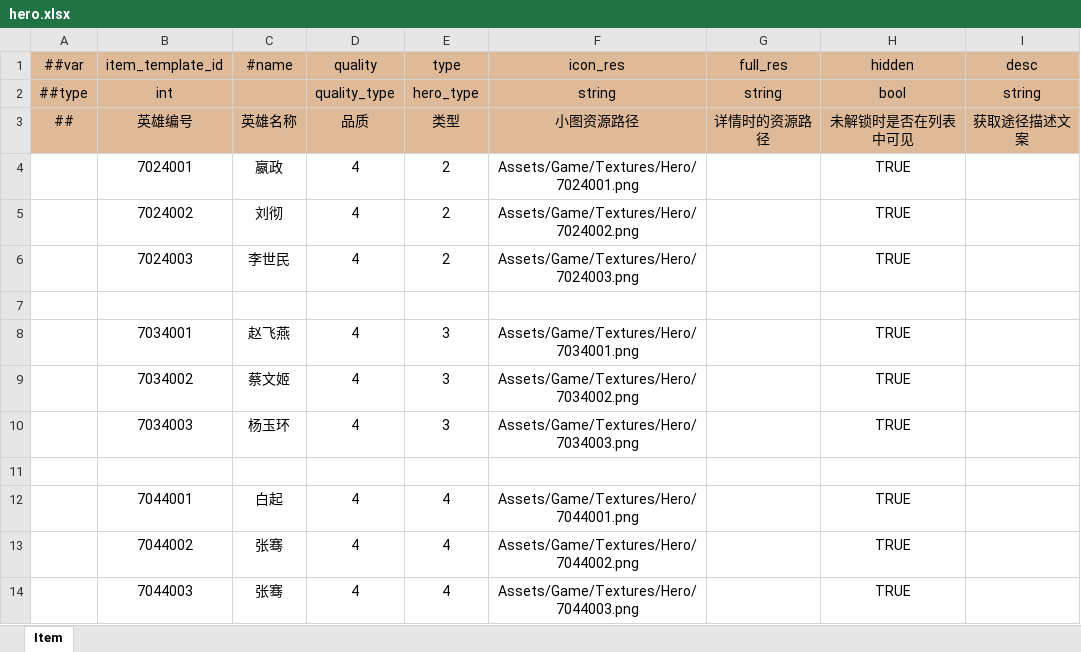
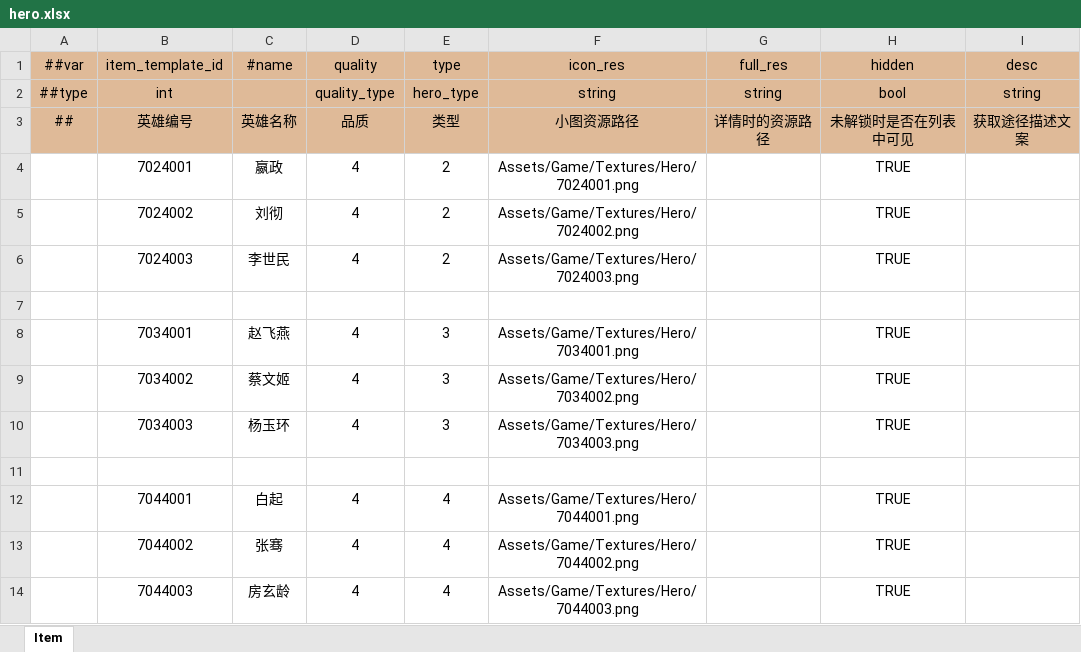
Before and after one commit to WuyangPeng/celeritas, an Excel workbook: data/config/luban/config/general/hero.xlsx, sheet Item, drawn as a sheet; only a part is shown; values as stored, in another font and other column widths than the file's, no borders; conditional formats not drawn; the diff names each change by its address in the sheet, - before the commit and + after, or states it on an @@ line.

```diff
--- a/data/config/luban/config/general/hero.xlsx (sheet Item)
+++ b/data/config/luban/config/general/hero.xlsx (sheet Item)
-C14 (#name): 张骞
+C14 (#name): 房玄龄
```
Also changed, not shown: data/config/luban/config/general/avatar.xlsx, data/config/luban/config/general/item.xlsx.
